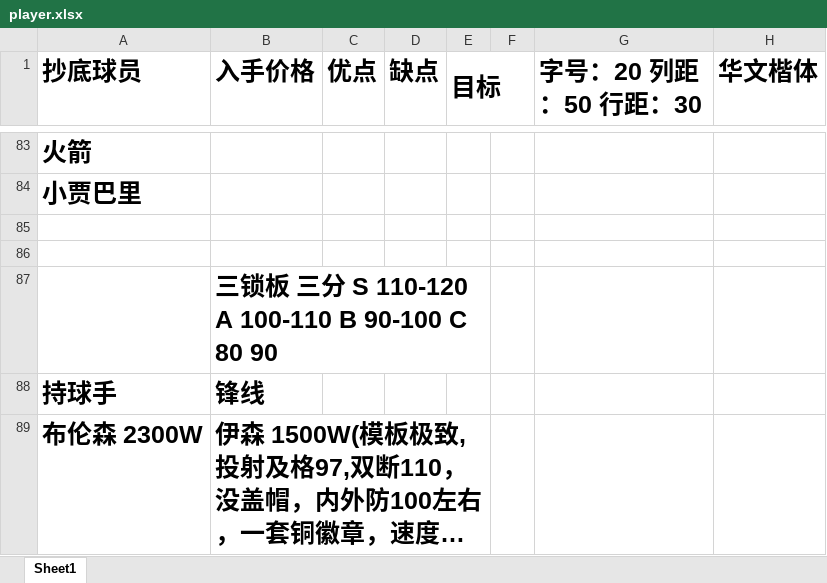
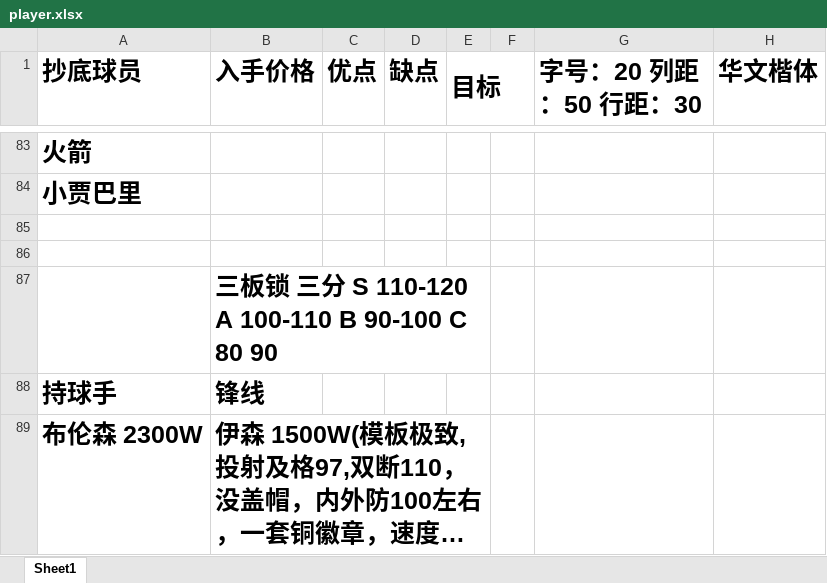
Before and after one commit to relax-hjy/2k-excel, an Excel workbook: player.xlsx, sheet Sheet1, drawn as a sheet; only a part is shown, gaps mark what is left out; long unchanged cells end in …; values as stored, in another font and other column widths than the file's, no borders; the diff names each change by its address in the sheet, - before the commit and + after, or states it on an @@ line.

```diff
--- a/player.xlsx (sheet Sheet1)
+++ b/player.xlsx (sheet Sheet1)
-B87 (入手价格): 三锁板 三分 S 110-120 A 100-110 B 90-100 C 80 90
+B87 (入手价格): 三板锁 三分 S 110-120 A 100-110 B 90-100 C 80 90
```
Also changed, not shown: 2 other files.
